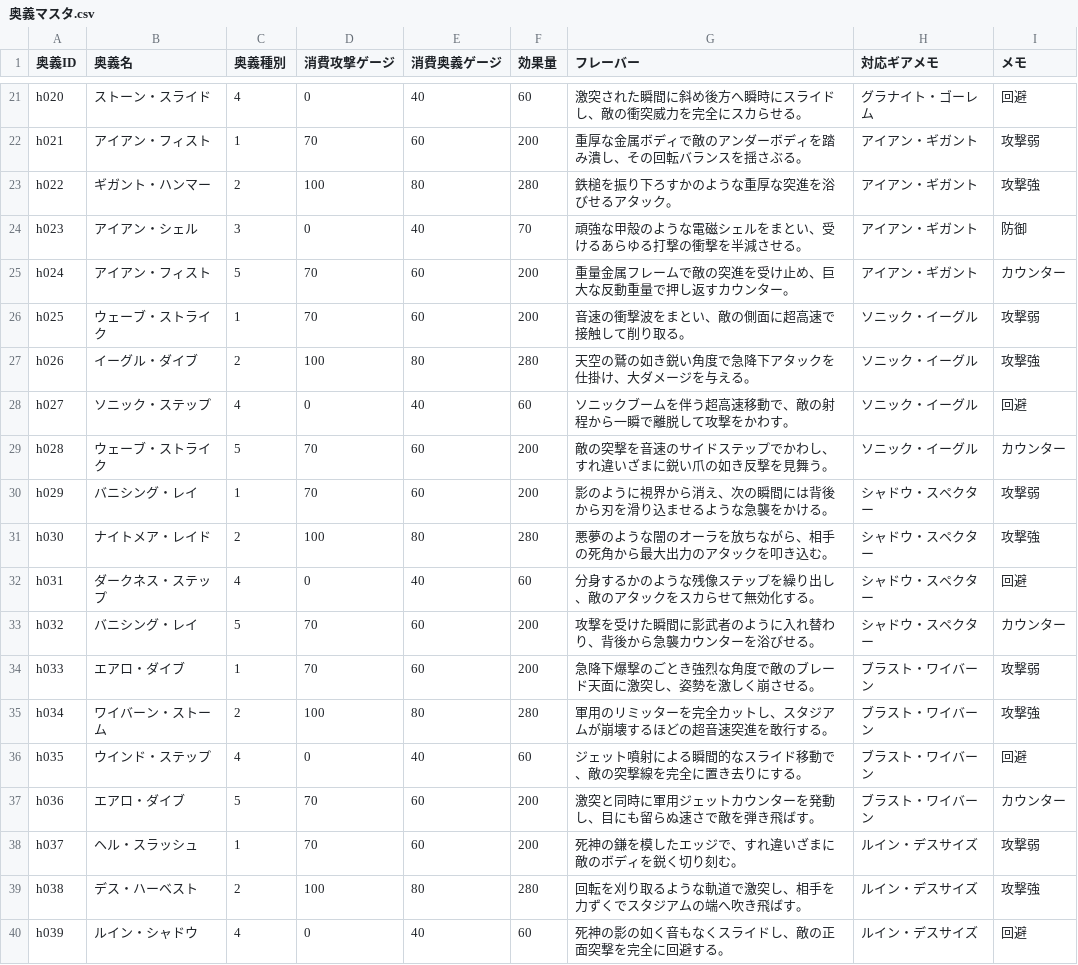
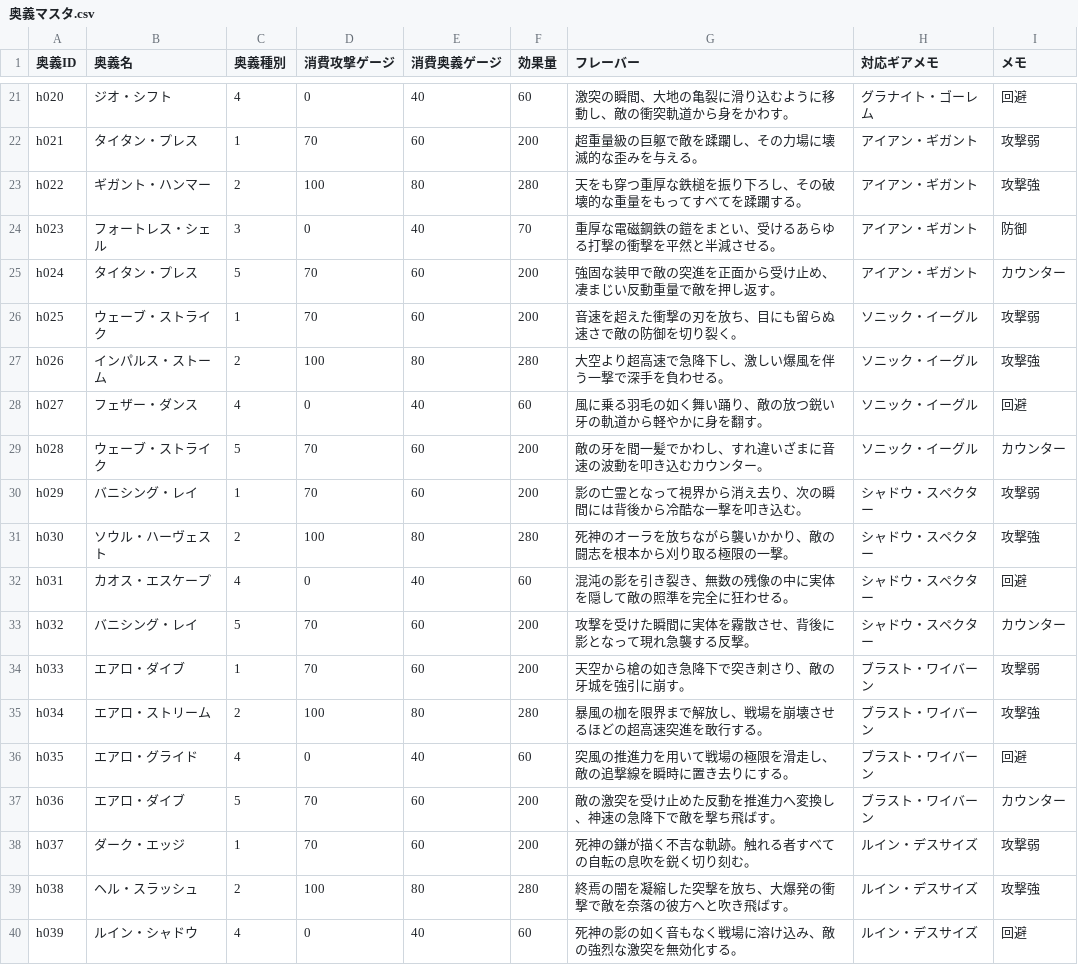
Before and after one commit to k9w-code/Spinning-Crush, a CSV file: public/sheets/奥義マスタ.csv, drawn as a sheet; only a part is shown, gaps mark what is left out; the diff covers the shown part only; the diff names each change by its address in the sheet, - before the commit and + after, or states it on an @@ line.

```diff
--- a/public/sheets/奥義マスタ.csv
+++ b/public/sheets/奥義マスタ.csv
-B21 (奥義名): ストーン・スライド
+B21 (奥義名): ジオ・シフト
-G21 (フレーバー): 激突された瞬間に斜め後方へ瞬時にスライドし、敵の衝突威力を完全にスカらせる。
+G21 (フレーバー): 激突の瞬間、大地の亀裂に滑り込むように移動し、敵の衝突軌道から身をかわす。
-B22 (奥義名): アイアン・フィスト
+B22 (奥義名): タイタン・プレス
-G22 (フレーバー): 重厚な金属ボディで敵のアンダーボディを踏み潰し、その回転バランスを揺さぶる。
+G22 (フレーバー): 超重量級の巨躯で敵を蹂躙し、その力場に壊滅的な歪みを与える。
-G23 (フレーバー): 鉄槌を振り下ろすかのような重厚な突進を浴びせるアタック。
+G23 (フレーバー): 天をも穿つ重厚な鉄槌を振り下ろし、その破壊的な重量をもってすべてを蹂躙する。
-B24 (奥義名): アイアン・シェル
+B24 (奥義名): フォートレス・シェル
-G24 (フレーバー): 頑強な甲殻のような電磁シェルをまとい、受けるあらゆる打撃の衝撃を半減させる。
+G24 (フレーバー): 重厚な電磁鋼鉄の鎧をまとい、受けるあらゆる打撃の衝撃を平然と半減させる。
-B25 (奥義名): アイアン・フィスト
+B25 (奥義名): タイタン・プレス
-G25 (フレーバー): 重量金属フレームで敵の突進を受け止め、巨大な反動重量で押し返すカウンター。
+G25 (フレーバー): 強固な装甲で敵の突進を正面から受け止め、凄まじい反動重量で敵を押し返す。
-G26 (フレーバー): 音速の衝撃波をまとい、敵の側面に超高速で接触して削り取る。
+G26 (フレーバー): 音速を超えた衝撃の刃を放ち、目にも留らぬ速さで敵の防御を切り裂く。
-B27 (奥義名): イーグル・ダイブ
+B27 (奥義名): インパルス・ストーム
-G27 (フレーバー): 天空の鷲の如き鋭い角度で急降下アタックを仕掛け、大ダメージを与える。
+G27 (フレーバー): 大空より超高速で急降下し、激しい爆風を伴う一撃で深手を負わせる。
-B28 (奥義名): ソニック・ステップ
+B28 (奥義名): フェザー・ダンス
-G28 (フレーバー): ソニックブームを伴う超高速移動で、敵の射程から一瞬で離脱して攻撃をかわす。
+G28 (フレーバー): 風に乗る羽毛の如く舞い踊り、敵の放つ鋭い牙の軌道から軽やかに身を翻す。
-G29 (フレーバー): 敵の突撃を音速のサイドステップでかわし、すれ違いざまに鋭い爪の如き反撃を見舞う。
+G29 (フレーバー): 敵の牙を間一髪でかわし、すれ違いざまに音速の波動を叩き込むカウンター。
-G30 (フレーバー): 影のように視界から消え、次の瞬間には背後から刃を滑り込ませるような急襲をかける。
+G30 (フレーバー): 影の亡霊となって視界から消え去り、次の瞬間には背後から冷酷な一撃を叩き込む。
-B31 (奥義名): ナイトメア・レイド
+B31 (奥義名): ソウル・ハーヴェスト
-G31 (フレーバー): 悪夢のような闇のオーラを放ちながら、相手の死角から最大出力のアタックを叩き込む。
+G31 (フレーバー): 死神のオーラを放ちながら襲いかかり、敵の闘志を根本から刈り取る極限の一撃。
-B32 (奥義名): ダークネス・ステップ
+B32 (奥義名): カオス・エスケープ
-G32 (フレーバー): 分身するかのような残像ステップを繰り出し、敵のアタックをスカらせて無効化する。
+G32 (フレーバー): 混沌の影を引き裂き、無数の残像の中に実体を隠して敵の照準を完全に狂わせる。
-G33 (フレーバー): 攻撃を受けた瞬間に影武者のように入れ替わり、背後から急襲カウンターを浴びせる。
+G33 (フレーバー): 攻撃を受けた瞬間に実体を霧散させ、背後に影となって現れ急襲する反撃。
-G34 (フレーバー): 急降下爆撃のごとき強烈な角度で敵のブレード天面に激突し、姿勢を激しく崩させる。
+G34 (フレーバー): 天空から槍の如き急降下で突き刺さり、敵の牙城を強引に崩す。
-B35 (奥義名): ワイバーン・ストーム
+B35 (奥義名): エアロ・ストリーム
-G35 (フレーバー): 軍用のリミッターを完全カットし、スタジアムが崩壊するほどの超音速突進を敢行する。
+G35 (フレーバー): 暴風の枷を限界まで解放し、戦場を崩壊させるほどの超高速突進を敢行する。
-B36 (奥義名): ウインド・ステップ
+B36 (奥義名): エアロ・グライド
-G36 (フレーバー): ジェット噴射による瞬間的なスライド移動で、敵の突撃線を完全に置き去りにする。
+G36 (フレーバー): 突風の推進力を用いて戦場の極限を滑走し、敵の追撃線を瞬時に置き去りにする。
-G37 (フレーバー): 激突と同時に軍用ジェットカウンターを発動し、目にも留らぬ速さで敵を弾き飛ばす。
+G37 (フレーバー): 敵の激突を受け止めた反動を推進力へ変換し、神速の急降下で敵を撃ち飛ばす。
-B38 (奥義名): ヘル・スラッシュ
+B38 (奥義名): ダーク・エッジ
-G38 (フレーバー): 死神の鎌を模したエッジで、すれ違いざまに敵のボディを鋭く切り刻む。
+G38 (フレーバー): 死神の鎌が描く不吉な軌跡。触れる者すべての自転の息吹を鋭く切り刻む。
-B39 (奥義名): デス・ハーベスト
+B39 (奥義名): ヘル・スラッシュ
-G39 (フレーバー): 回転を刈り取るような軌道で激突し、相手を力ずくでスタジアムの端へ吹き飛ばす。
+G39 (フレーバー): 終焉の闇を凝縮した突撃を放ち、大爆発の衝撃で敵を奈落の彼方へと吹き飛ばす。
-G40 (フレーバー): 死神の影の如く音もなくスライドし、敵の正面突撃を完全に回避する。
+G40 (フレーバー): 死神の影の如く音もなく戦場に溶け込み、敵の強烈な激突を無効化する。
```
Also changed, not shown: 106 edited cells elsewhere in this file, public/sheets/チップマスタ.csv.
